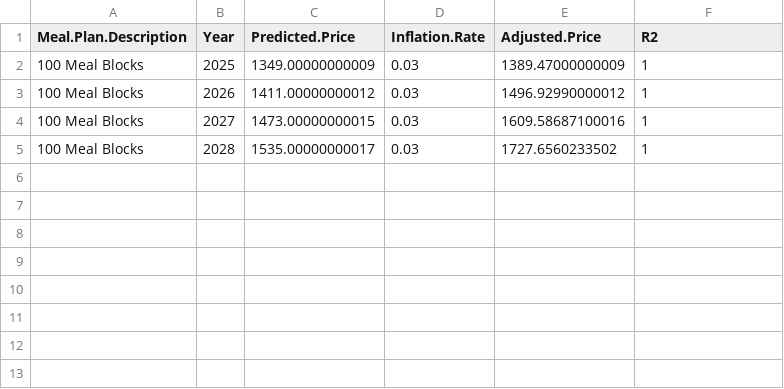
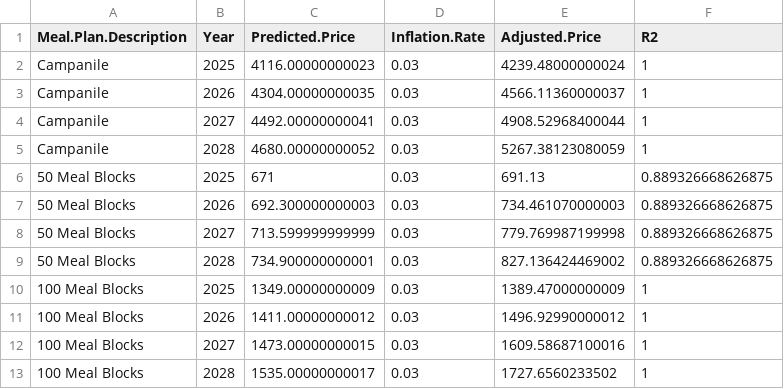
Before and after one commit to aawyatt/DS4010_E, a CSV file: code/Shiny/predicted_results.csv, drawn as a sheet.

```diff
--- a/code/Shiny/predicted_results.csv
+++ b/code/Shiny/predicted_results.csv
@@ -1,2 +1,10 @@
 "Meal.Plan.Description","Year","Predicted.Price","Inflation.Rate","Adjusted.Price","R2"
+"Campanile",2025,4116.00000000023,0.03,4239.48000000024,1
+"Campanile",2026,4304.00000000035,0.03,4566.11360000037,1
+"Campanile",2027,4492.00000000041,0.03,4908.52968400044,1
+"Campanile",2028,4680.00000000052,0.03,5267.38123080059,1
+"50 Meal Blocks",2025,671,0.03,691.13,0.889326668626875
+"50 Meal Blocks",2026,692.300000000003,0.03,734.461070000003,0.889326668626875
+"50 Meal Blocks",2027,713.599999999999,0.03,779.769987199998,0.889326668626875
+"50 Meal Blocks",2028,734.900000000001,0.03,827.136424469002,0.889326668626875
 "100 Meal Blocks",2025,1349.00000000009,0.03,1389.47000000009,1
```
Also changed, not shown: 1 other file.
